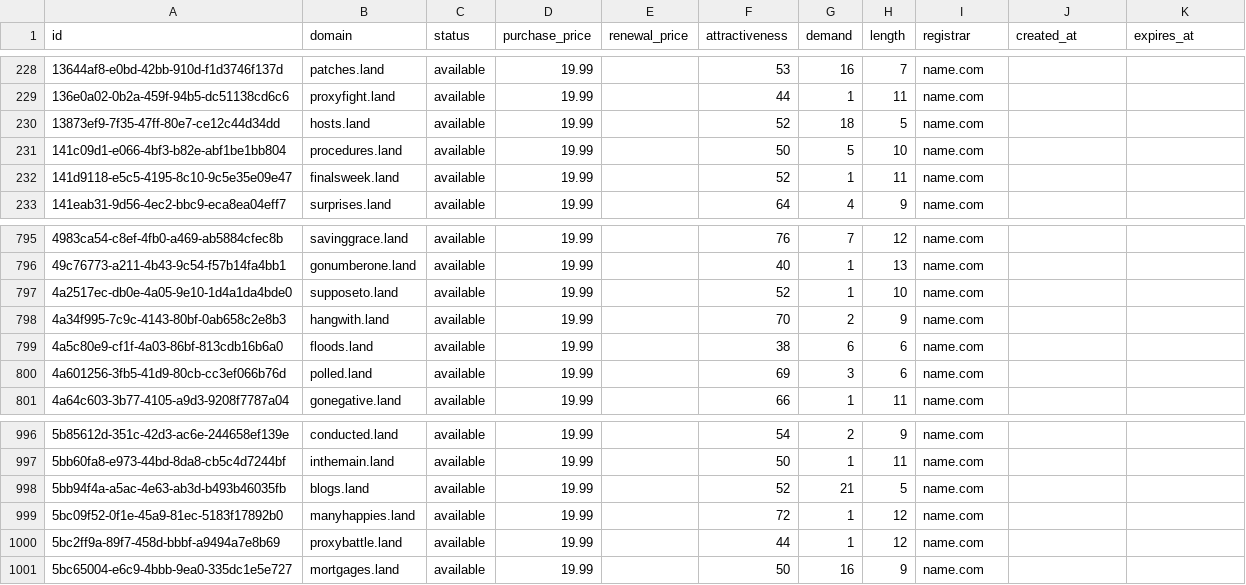
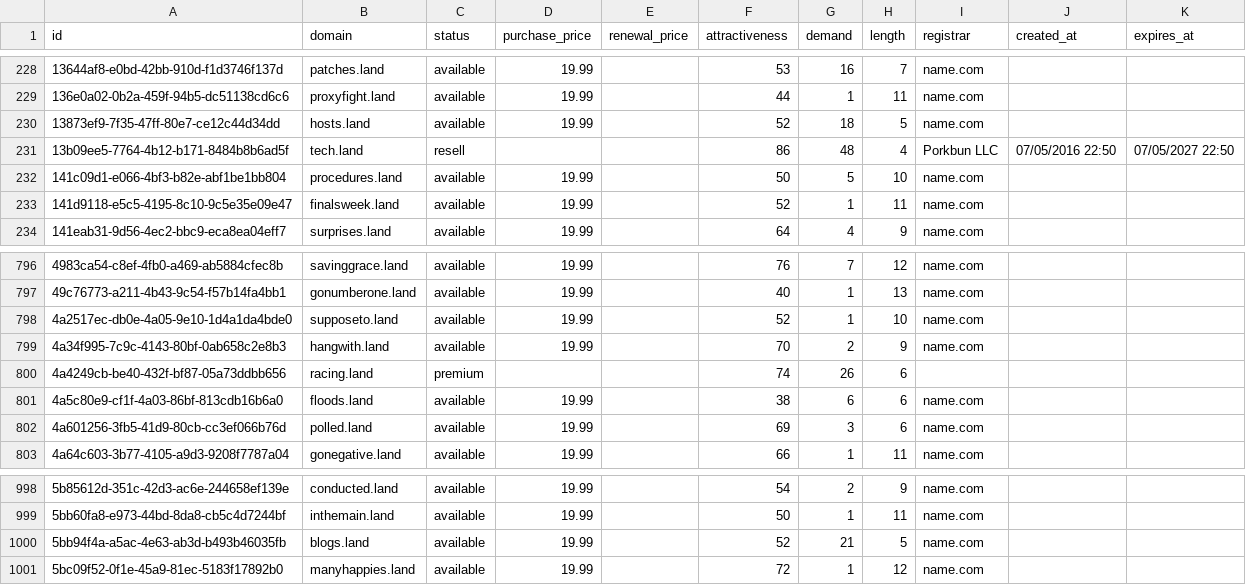
Before and after one commit to UniqueDomains/land-oneword-domains, a CSV file: land.csv, drawn as a sheet; only a part is shown, gaps mark what is left out; removed rows and columns are numbered as before the commit, all else as after; the diff names each change by its address in the sheet, - before the commit and + after, or states it on an @@ line.

Commit message:
Domains update

```diff
--- a/land.csv
+++ b/land.csv
+row 231: 13b09ee5-7764-4b12-b171-8484b8b6ad5f | tech.land | resell |  |  | 86 | 48 | 4 | Porkbun LLC | 07/05/2016 22:50 | 07/05/2027 22:50
+row 800: 4a4249cb-be40-432f-bf87-05a73ddbb656 | racing.land | premium |  |  | 74 | 26 | 6
-row 1000: 5bc2ff9a-89f7-458d-bbbf-a9494a7e8b69 | proxybattle.land | available | 19.99 |  | 44 | 1 | 12 | name.com
-row 1001: 5bc65004-e6c9-4bbb-9ea0-335dc1e5e727 | mortgages.land | available | 19.99 |  | 50 | 16 | 9 | name.com
```
Also changed, not shown: 4 other files.
